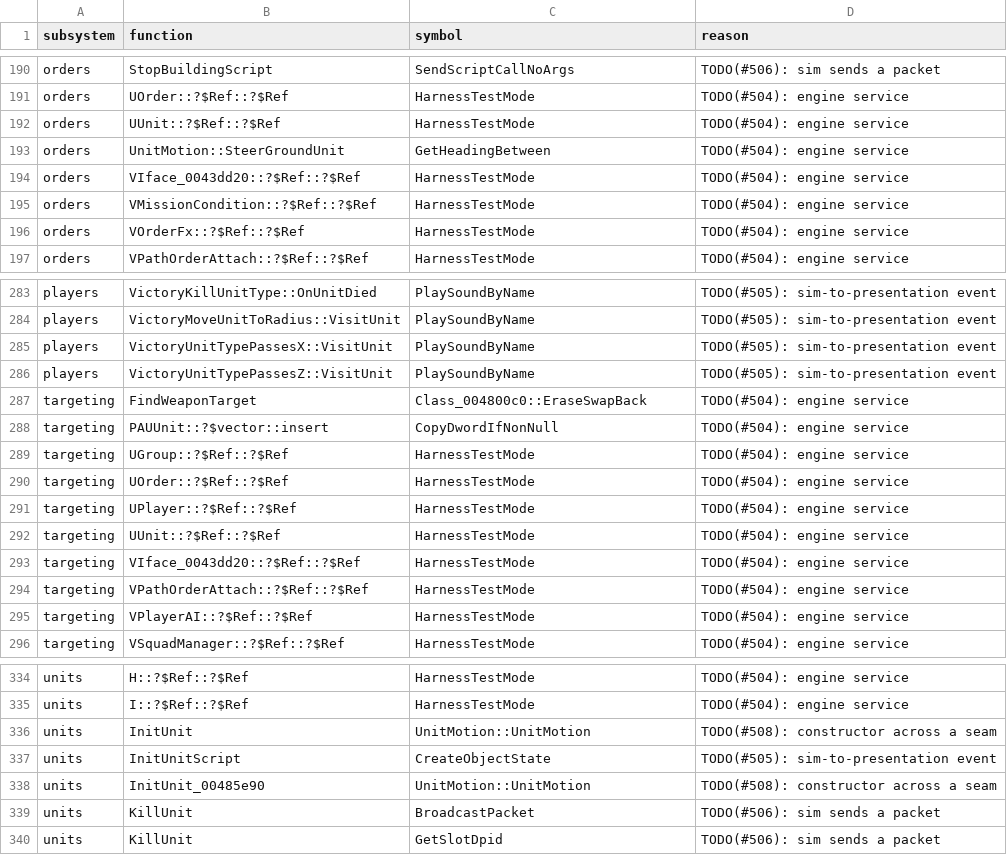
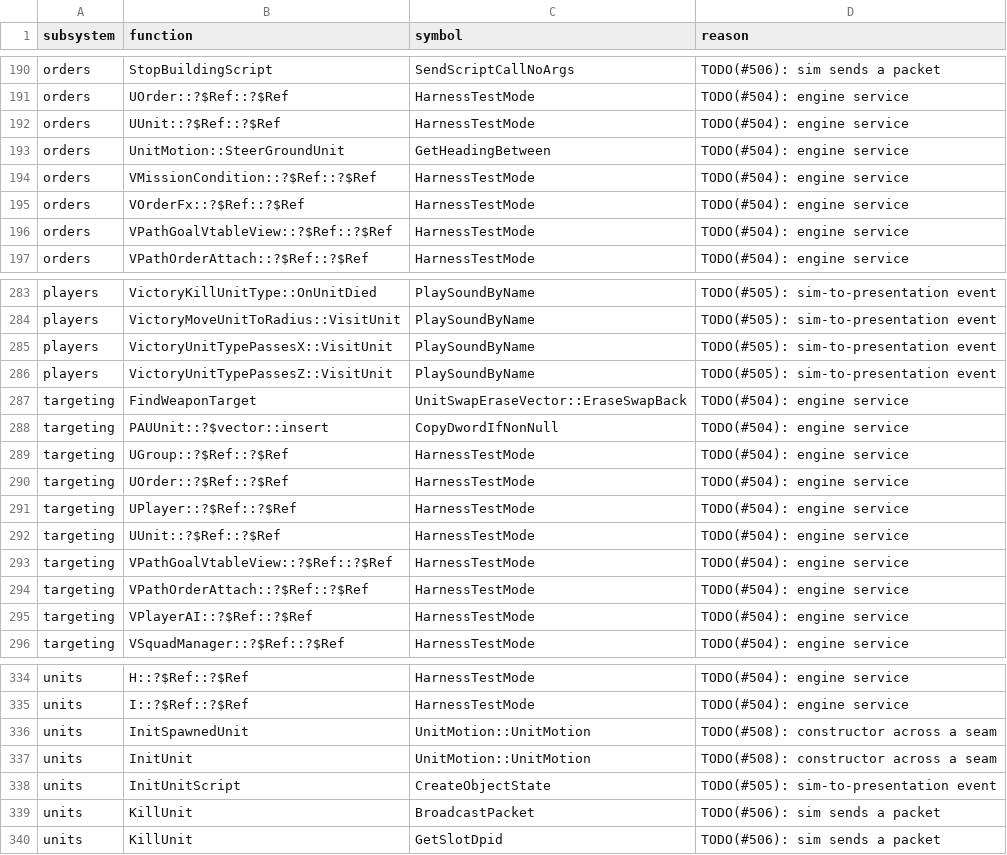
Before and after one commit to ozgb/byte-tactics-moddable, a CSV file: data/seam_exceptions.csv, drawn as a sheet; only a part is shown, gaps mark what is left out.

```diff
--- a/data/seam_exceptions.csv
+++ b/data/seam_exceptions.csv
@@ -193,5 +193,5 @@ orders,UUnit::?$Ref::?$Ref,HarnessTestMode,TODO(#504): engine service
 orders,UnitMotion::SteerGroundUnit,GetHeadingBetween,TODO(#504): engine service
-orders,VIface_0043dd20::?$Ref::?$Ref,HarnessTestMode,TODO(#504): engine service
 orders,VMissionCondition::?$Ref::?$Ref,HarnessTestMode,TODO(#504): engine service
 orders,VOrderFx::?$Ref::?$Ref,HarnessTestMode,TODO(#504): engine service
+orders,VPathGoalVtableView::?$Ref::?$Ref,HarnessTestMode,TODO(#504): engine service
 orders,VPathOrderAttach::?$Ref::?$Ref,HarnessTestMode,TODO(#504): engine service
@@ -286,3 +286,3 @@ players,VictoryUnitTypePassesX::VisitUnit,PlaySoundByName,TODO(#505): sim-to-pre
 players,VictoryUnitTypePassesZ::VisitUnit,PlaySoundByName,TODO(#505): sim-to-presentation event
-targeting,FindWeaponTarget,Class_004800c0::EraseSwapBack,TODO(#504): engine service
+targeting,FindWeaponTarget,UnitSwapEraseVector::EraseSwapBack,TODO(#504): engine service
 targeting,PAUUnit::?$vector::insert,CopyDwordIfNonNull,TODO(#504): engine service
@@ -292,3 +292,3 @@ targeting,UPlayer::?$Ref::?$Ref,HarnessTestMode,TODO(#504): engine service
 targeting,UUnit::?$Ref::?$Ref,HarnessTestMode,TODO(#504): engine service
-targeting,VIface_0043dd20::?$Ref::?$Ref,HarnessTestMode,TODO(#504): engine service
+targeting,VPathGoalVtableView::?$Ref::?$Ref,HarnessTestMode,TODO(#504): engine service
 targeting,VPathOrderAttach::?$Ref::?$Ref,HarnessTestMode,TODO(#504): engine service
@@ -335,5 +335,5 @@ units,H::?$Ref::?$Ref,HarnessTestMode,TODO(#504): engine service
 units,I::?$Ref::?$Ref,HarnessTestMode,TODO(#504): engine service
+units,InitSpawnedUnit,UnitMotion::UnitMotion,TODO(#508): constructor across a seam
 units,InitUnit,UnitMotion::UnitMotion,TODO(#508): constructor across a seam
 units,InitUnitScript,CreateObjectState,TODO(#505): sim-to-presentation event
-units,InitUnit_00485e90,UnitMotion::UnitMotion,TODO(#508): constructor across a seam
 units,KillUnit,BroadcastPacket,TODO(#506): sim sends a packet
```
Also changed, not shown: data/coupling.csv, data/headers_left_out.csv, 15 other files.
